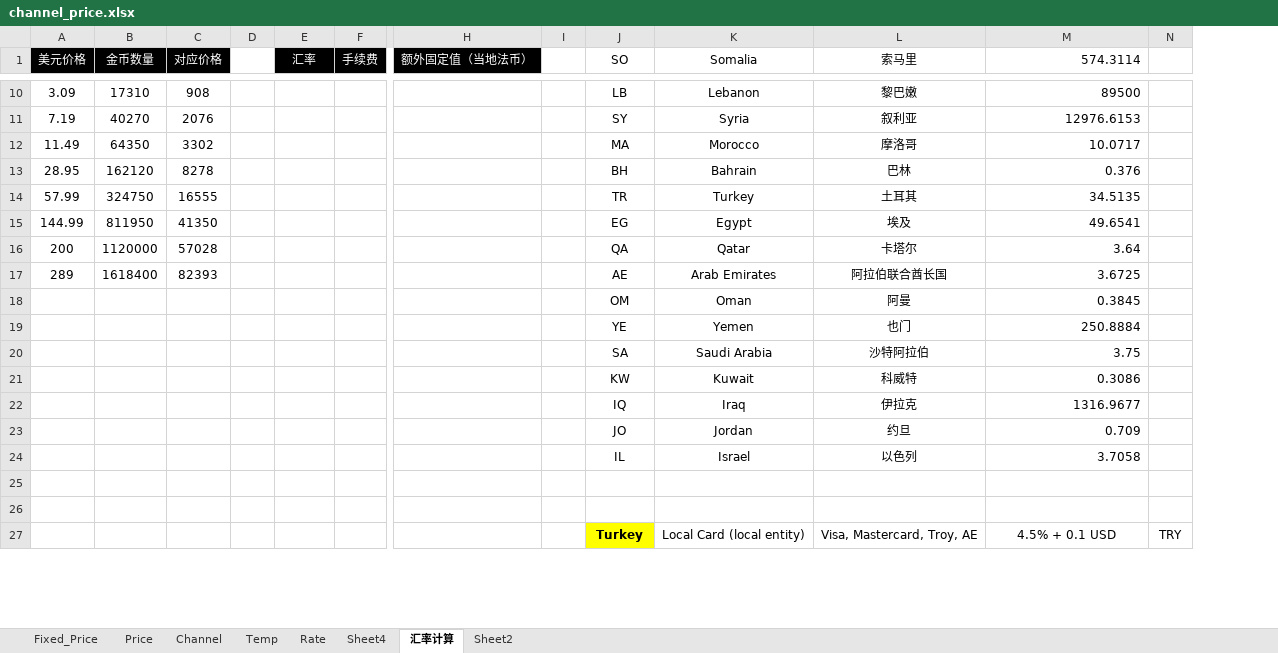
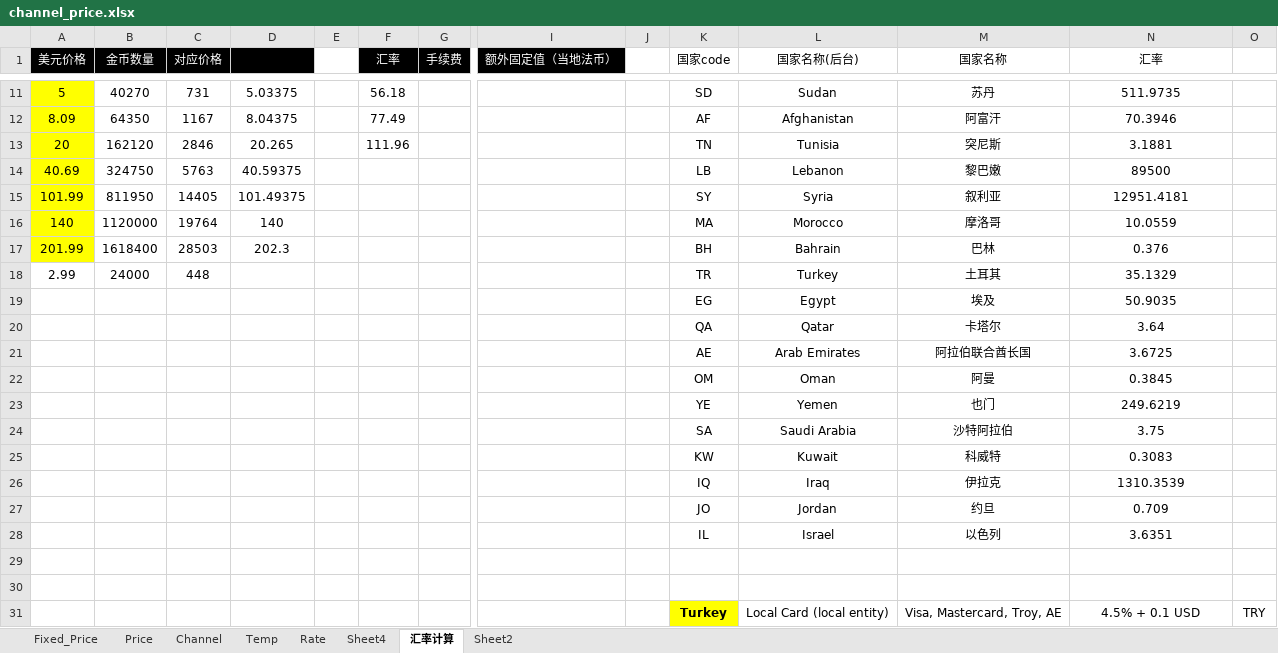
Before and after one commit to dash-lee/Order, an Excel workbook: Create_order/Excel Source/channel_price.xlsx, sheet 汇率计算, drawn as a sheet; only a part is shown, gaps mark what is left out; values as stored, in another font and other column widths than the file's, no borders; removed rows and columns are numbered as before the commit, all else as after; rows hold the shown columns only; the diff covers the shown part only; the diff names each change by its address in the sheet, - before the commit and + after, or states it on an @@ line.

```diff
--- a/Create_order/Excel Source/channel_price.xlsx (sheet 汇率计算)
+++ b/Create_order/Excel Source/channel_price.xlsx (sheet 汇率计算)
+column D, row 14: 40.59375; row 17: 202.3
-K1: SO
+K1: 国家code
-L1: Somalia
+L1: 国家名称(后台)
-M1: 索马里
+M1: 国家名称
-N1: 574.3114
+N1: 汇率
-N1 alignment: right
+N1 alignment: center
+row 11: 5 | 40270 | 731 | 5.03375 |  | 56.18 |  |  |  | SD | Sudan | 苏丹 | 511.9735
+row 12: 8.09 | 64350 | 1167 | 8.04375 |  | 77.49 |  |  |  | AF | Afghanistan | 阿富汗 | 70.3946
+row 13: 20 | 162120 | 2846 | 20.265 |  | 111.96 |  |  |  | TN | Tunisia | 突尼斯 | 3.1881
-A14 (美元价格): 3.09
+A14 (美元价格): 40.69
-A14 fill: none
+A14 fill: #FFFF00
-B14 (金币数量): 17310
+B14 (金币数量): 324750
-C14 (对应价格): 908
+C14 (对应价格): 5763
-N14 alignment: right
+N14 alignment: center
-row 11: 7.19 | 40270 | 2076 |  |  |  |  |  | SY | Syria | 叙利亚 | 12976.6153
-row 12: 11.49 | 64350 | 3302 |  |  |  |  |  | MA | Morocco | 摩洛哥 | 10.0717
+row 15: 101.99 | 811950 | 14405 | 101.49375 |  |  |  |  |  | SY | Syria | 叙利亚 | 12951.4181
+row 16: 140 | 1120000 | 19764 | 140 |  |  |  |  |  | MA | Morocco | 摩洛哥 | 10.0559
-A17 (美元价格): 28.95
+A17 (美元价格): 201.99
-A17 fill: none
+A17 fill: #FFFF00
-B17 (金币数量): 162120
+B17 (金币数量): 1618400
-C17 (对应价格): 8278
+C17 (对应价格): 28503
-N17 alignment: right
+N17 alignment: center
-row 14: 57.99 | 324750 | 16555 |  |  |  |  |  | TR | Turkey | 土耳其 | 34.5135
-row 15: 144.99 | 811950 | 41350 |  |  |  |  |  | EG | Egypt | 埃及 | 49.6541
+row 18: 2.99 | 24000 | 448 |  |  |  |  |  |  | TR | Turkey | 土耳其 | 35.1329
+row 19:  |  |  |  |  |  |  |  |  | EG | Egypt | 埃及 | 50.9035
-A20 (美元价格): 200
+A20 (美元价格): (empty)
-B20 (金币数量): 1120000
+B20 (金币数量): (empty)
-C20 (对应价格): 57028
+C20 (对应价格): (empty)
-N20:N28 alignment: right
+N20:N28 alignment: center
-A21 (美元价格): 289
+A21 (美元价格): (empty)
-B21 (金币数量): 1618400
+B21 (金币数量): (empty)
-C21 (对应价格): 82393
+C21 (对应价格): (empty)
-N23 (汇率): 250.8884
+N23 (汇率): 249.6219
-N25 (汇率): 0.3086
+N25 (汇率): 0.3083
-N26 (汇率): 1316.9677
+N26 (汇率): 1310.3539
-N28 (汇率): 3.7058
+N28 (汇率): 3.6351
```
Also changed, not shown: 6 added rows, 5 removed rows, 18 edited cells and cell formats elsewhere in this sheet, sheet Fixed_Price, sheet Sheet2, Create_order/Excel Source/channel_ienh.xlsx, 9 other files.
